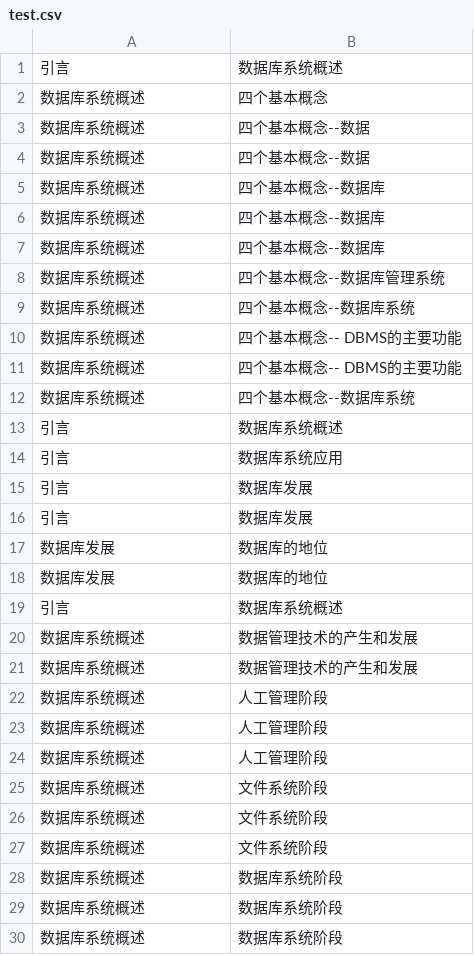
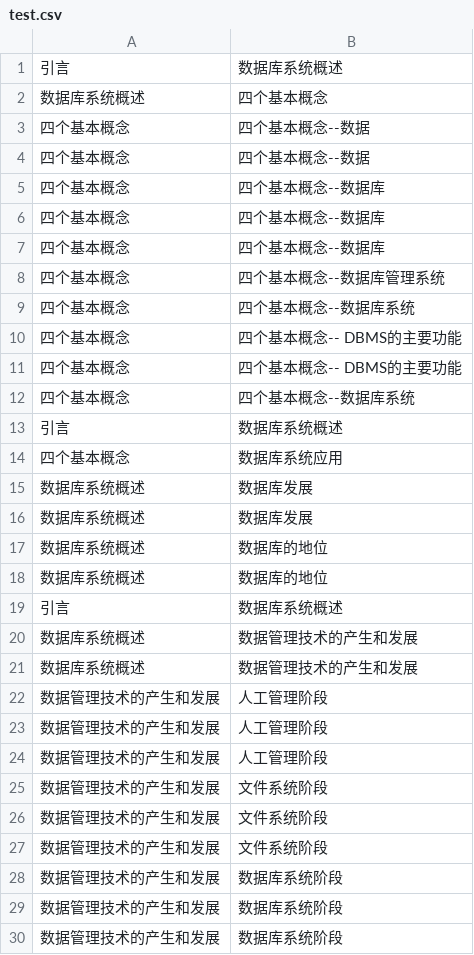
Before and after one commit to JipengSun/major_graph, a CSV file: neo4j-community/import/test.csv, drawn as a sheet; only a part is shown; the diff covers the shown part only.

```diff
--- a/neo4j-community/import/test.csv
+++ b/neo4j-community/import/test.csv
@@ -2,18 +2,18 @@
 数据库系统概述,四个基本概念
-数据库系统概述,四个基本概念--数据
-数据库系统概述,四个基本概念--数据
-数据库系统概述,四个基本概念--数据库
-数据库系统概述,四个基本概念--数据库
-数据库系统概述,四个基本概念--数据库
-数据库系统概述,四个基本概念--数据库管理系统
-数据库系统概述,四个基本概念--数据库系统
-数据库系统概述,四个基本概念-- DBMS的主要功能
-数据库系统概述,四个基本概念-- DBMS的主要功能
-数据库系统概述,四个基本概念--数据库系统
+四个基本概念,四个基本概念--数据
+四个基本概念,四个基本概念--数据
+四个基本概念,四个基本概念--数据库
+四个基本概念,四个基本概念--数据库
+四个基本概念,四个基本概念--数据库
+四个基本概念,四个基本概念--数据库管理系统
+四个基本概念,四个基本概念--数据库系统
+四个基本概念,四个基本概念-- DBMS的主要功能
+四个基本概念,四个基本概念-- DBMS的主要功能
+四个基本概念,四个基本概念--数据库系统
 引言,数据库系统概述
-引言,数据库系统应用
-引言,数据库发展
-引言,数据库发展
-数据库发展,数据库的地位
-数据库发展,数据库的地位
+四个基本概念,数据库系统应用
+数据库系统概述,数据库发展
+数据库系统概述,数据库发展
+数据库系统概述,数据库的地位
+数据库系统概述,数据库的地位
 引言,数据库系统概述
@@ -21,10 +21,10 @@
 数据库系统概述,数据管理技术的产生和发展
-数据库系统概述,人工管理阶段
-数据库系统概述,人工管理阶段
-数据库系统概述,人工管理阶段
-数据库系统概述,文件系统阶段
-数据库系统概述,文件系统阶段
-数据库系统概述,文件系统阶段
-数据库系统概述,数据库系统阶段
-数据库系统概述,数据库系统阶段
-数据库系统概述,数据库系统阶段
+数据管理技术的产生和发展,人工管理阶段
+数据管理技术的产生和发展,人工管理阶段
+数据管理技术的产生和发展,人工管理阶段
+数据管理技术的产生和发展,文件系统阶段
+数据管理技术的产生和发展,文件系统阶段
+数据管理技术的产生和发展,文件系统阶段
+数据管理技术的产生和发展,数据库系统阶段
+数据管理技术的产生和发展,数据库系统阶段
+数据管理技术的产生和发展,数据库系统阶段
```
Also changed, not shown: 60 edited cells elsewhere in this file, 30 other files.
